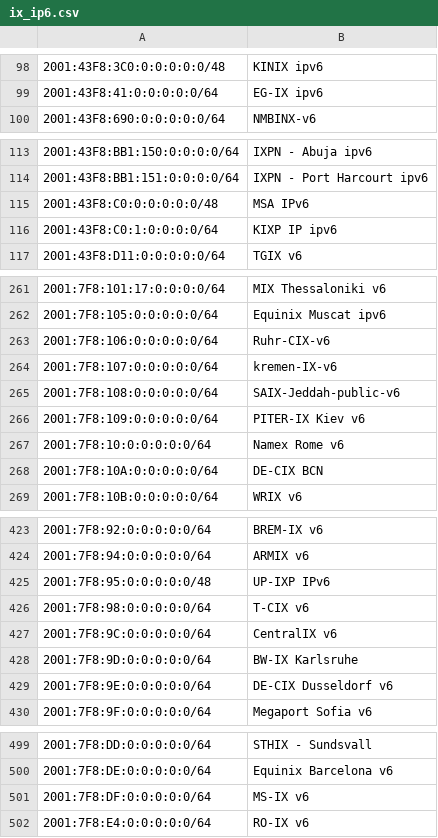
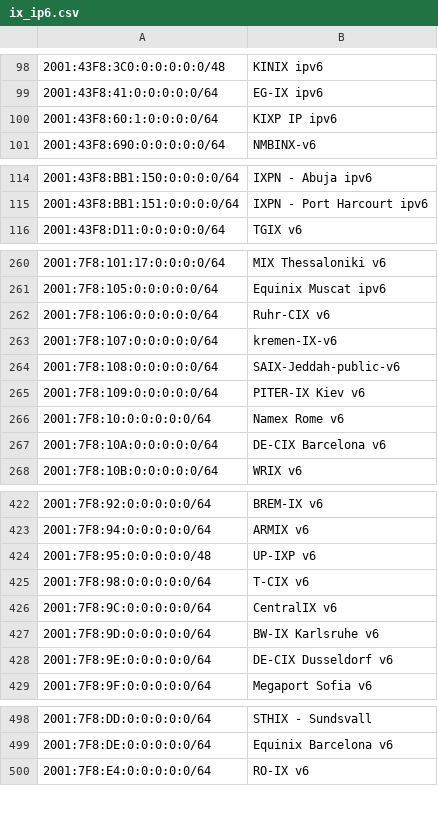
Before and after one commit to haensen/ix-networks, a CSV file: ix_ip6.csv, drawn as a sheet; only a part is shown, gaps mark what is left out; removed rows and columns are numbered as before the commit, all else as after; the diff covers the shown part only; the diff names each change by its address in the sheet, - before the commit and + after, or states it on an @@ line.

```diff
--- a/ix_ip6.csv
+++ b/ix_ip6.csv
+row 100: 2001:43F8:60:1:0:0:0:0/64 | KIXP IP ipv6
-row 115: 2001:43F8:C0:0:0:0:0:0/48 | MSA IPv6
-row 116: 2001:43F8:C0:1:0:0:0:0/64 | KIXP IP ipv6
-B262: Ruhr-CIX-v6
+B262: Ruhr-CIX v6
-B267: DE-CIX BCN
+B267: DE-CIX Barcelona v6
-B424: UP-IXP IPv6
+B424: UP-IXP v6
-B427: BW-IX Karlsruhe
+B427: BW-IX Karlsruhe v6
-row 501: 2001:7F8:DF:0:0:0:0:0/64 | MS-IX v6
```
Also changed, not shown: 7 edited cells elsewhere in this file, ix_ip4.csv.
